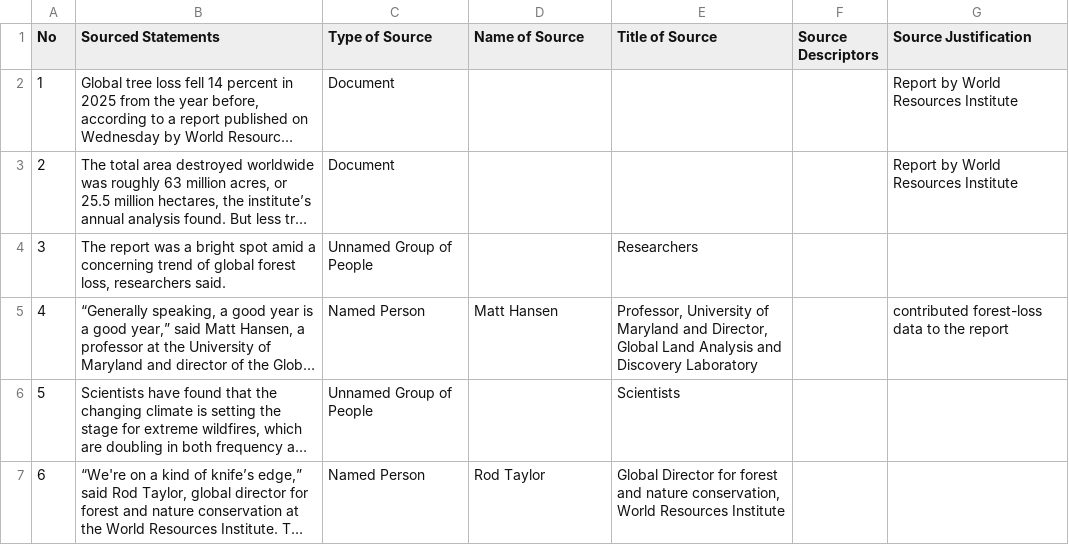
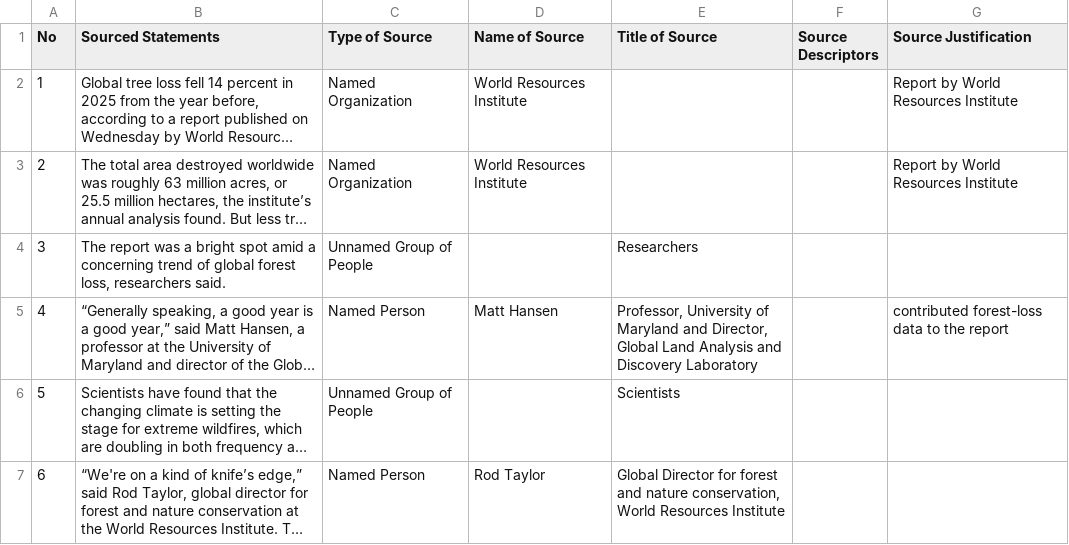
Before and after one commit to MarkkulaCenterJMEthics/llms-journ-sourcing, a CSV file: benchmarking/GT data/GT-II/71-Global_Deforestation_Slows.csv, drawn as a sheet; only a part is shown; long unchanged cells end in …; the diff names each change by its address in the sheet, - before the commit and + after, or states it on an @@ line.

```diff
--- a/benchmarking/GT data/GT-II/71-Global_Deforestation_Slows.csv
+++ b/benchmarking/GT data/GT-II/71-Global_Deforestation_Slows.csv
-C2:C3 (Type of Source): Document
+C2:C3 (Type of Source): Named Organization
-D2:D3 (Name of Source): (empty)
+D2:D3 (Name of Source): World Resources Institute
```
Also changed, not shown: 2 other files.
